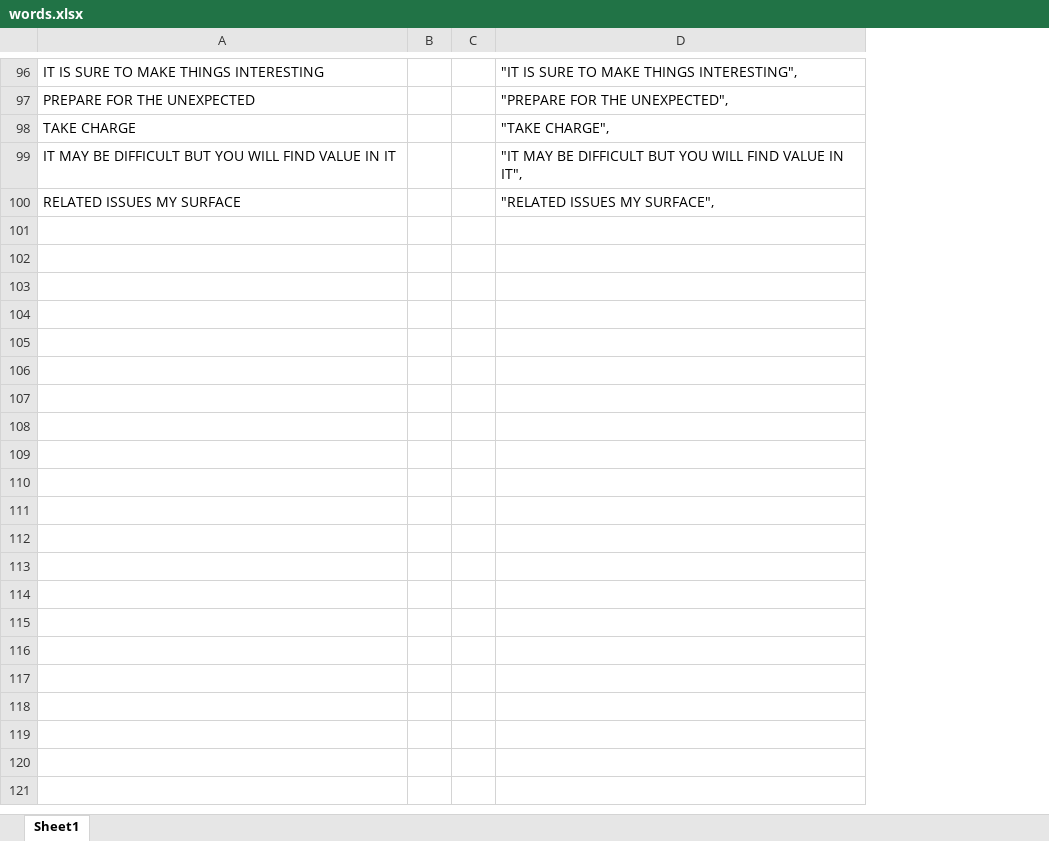
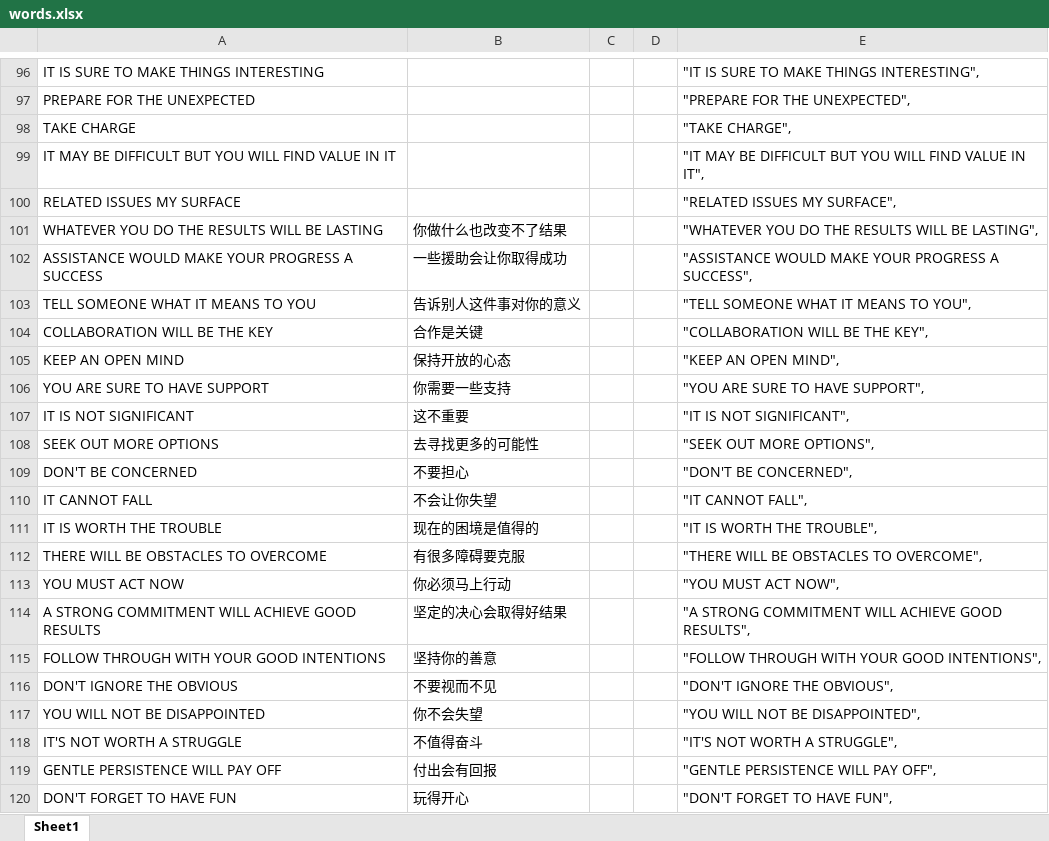
Before and after one commit to Boy-ming/MyAnswer, an Excel workbook: words.xlsx, sheet Sheet1, drawn as a sheet; only a part is shown, gaps mark what is left out; values as stored, in another font and other column widths than the file's, no borders; the diff covers the shown part only; the diff names each change by its address in the sheet, - before the commit and + after, or states it on an @@ line.

Commit message:
add content
add content

```diff
--- a/words.xlsx (sheet Sheet1)
+++ b/words.xlsx (sheet Sheet1)
+column B, empty
+row 101: WHATEVER YOU DO THE RESULTS WILL BE LASTING | 你做什么也改变不了结果 |  |  | "WHATEVER YOU DO THE RESULTS WILL BE LASTING",
+row 102: ASSISTANCE WOULD MAKE YOUR PROGRESS A SUCCESS | 一些援助会让你取得成功 |  |  | "ASSISTANCE WOULD MAKE YOUR PROGRESS A SUCCESS",
+row 103: TELL SOMEONE WHAT IT MEANS TO YOU | 告诉别人这件事对你的意义 |  |  | "TELL SOMEONE WHAT IT MEANS TO YOU",
+row 104: COLLABORATION WILL BE THE KEY | 合作是关键 |  |  | "COLLABORATION WILL BE THE KEY",
+row 105: KEEP AN OPEN MIND | 保持开放的心态 |  |  | "KEEP AN OPEN MIND",
+row 106: YOU ARE SURE TO HAVE SUPPORT | 你需要一些支持 |  |  | "YOU ARE SURE TO HAVE SUPPORT",
+row 107: IT IS NOT SIGNIFICANT | 这不重要 |  |  | "IT IS NOT SIGNIFICANT",
+row 108: SEEK OUT MORE OPTIONS | 去寻找更多的可能性 |  |  | "SEEK OUT MORE OPTIONS",
+row 109: DON'T BE CONCERNED | 不要担心 |  |  | "DON'T BE CONCERNED",
+row 110: IT CANNOT FALL | 不会让你失望 |  |  | "IT CANNOT FALL",
+row 111: IT IS WORTH THE TROUBLE | 现在的困境是值得的 |  |  | "IT IS WORTH THE TROUBLE",
+row 112: THERE WILL BE OBSTACLES TO OVERCOME | 有很多障碍要克服 |  |  | "THERE WILL BE OBSTACLES TO OVERCOME",
+row 113: YOU MUST ACT NOW | 你必须马上行动 |  |  | "YOU MUST ACT NOW",
+row 114: A STRONG COMMITMENT WILL ACHIEVE GOOD RESULTS | 坚定的决心会取得好结果 |  |  | "A STRONG COMMITMENT WILL ACHIEVE GOOD RESULTS",
+row 115: FOLLOW THROUGH WITH YOUR GOOD INTENTIONS | 坚持你的善意 |  |  | "FOLLOW THROUGH WITH YOUR GOOD INTENTIONS",
+row 116: DON'T IGNORE THE OBVIOUS | 不要视而不见 |  |  | "DON'T IGNORE THE OBVIOUS",
+row 117: YOU WILL NOT BE DISAPPOINTED | 你不会失望 |  |  | "YOU WILL NOT BE DISAPPOINTED",
+row 118: IT'S NOT WORTH A STRUGGLE | 不值得奋斗 |  |  | "IT'S NOT WORTH A STRUGGLE",
+row 119: GENTLE PERSISTENCE WILL PAY OFF | 付出会有回报 |  |  | "GENTLE PERSISTENCE WILL PAY OFF",
+row 120: DON'T FORGET TO HAVE FUN | 玩得开心 |  |  | "DON'T FORGET TO HAVE FUN",
```
Also changed, not shown: 50 added rows elsewhere in this sheet.
